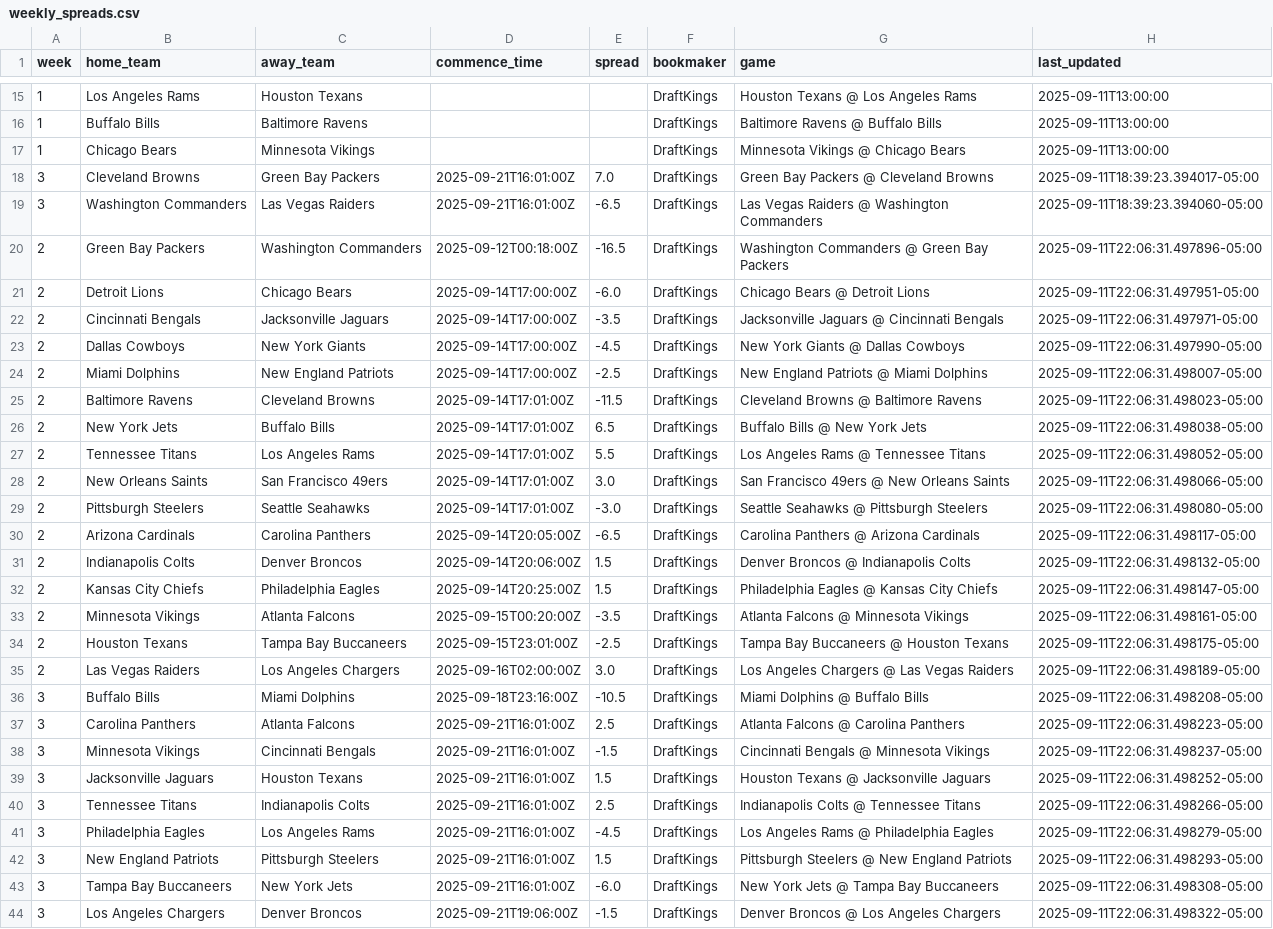
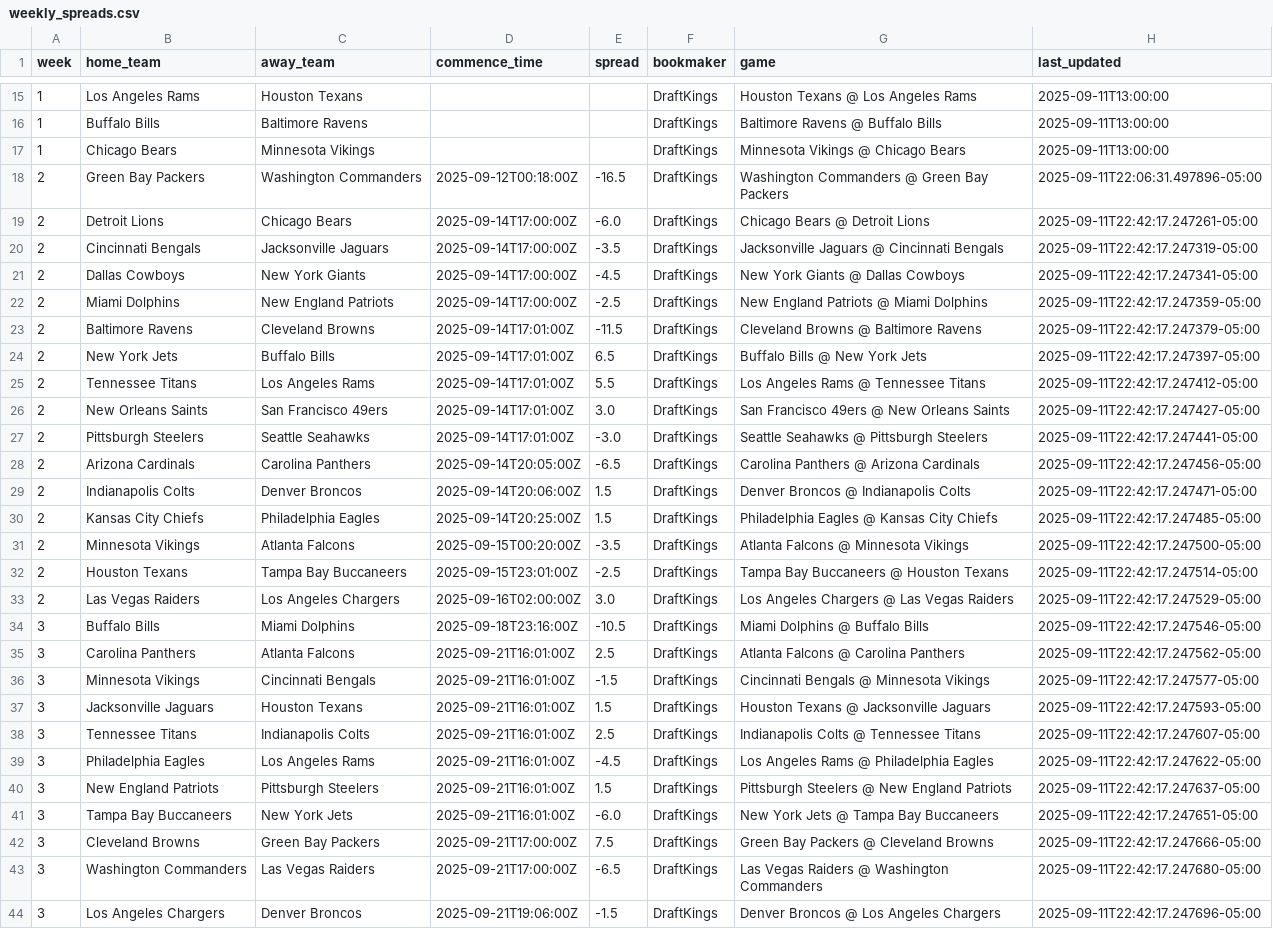
Before and after one commit to jackewings/NFL-Pickem-App, a CSV file: data/weekly_spreads.csv, drawn as a sheet; only a part is shown, gaps mark what is left out; removed rows and columns are numbered as before the commit, all else as after; the diff covers the shown part only; the diff names each change by its address in the sheet, - before the commit and + after, or states it on an @@ line.

```diff
--- a/data/weekly_spreads.csv
+++ b/data/weekly_spreads.csv
-row 18: 3 | Cleveland Browns | Green Bay Packers | 2025-09-21T16:01:00Z | 7.0 | DraftKings | Green Bay Packers @ Cleveland Browns | 2025-09-11T18:39:23.394017-05:00
-row 19: 3 | Washington Commanders | Las Vegas Raiders | 2025-09-21T16:01:00Z | -6.5 | DraftKings | Las Vegas Raiders @ Washington Commanders | 2025-09-11T18:39:23.394060-05:00
-H19 (last_updated): 2025-09-11T22:06:31.497951-05:00
+H19 (last_updated): 2025-09-11T22:42:17.247261-05:00
-H20 (last_updated): 2025-09-11T22:06:31.497971-05:00
+H20 (last_updated): 2025-09-11T22:42:17.247319-05:00
-H21 (last_updated): 2025-09-11T22:06:31.497990-05:00
+H21 (last_updated): 2025-09-11T22:42:17.247341-05:00
-H22 (last_updated): 2025-09-11T22:06:31.498007-05:00
+H22 (last_updated): 2025-09-11T22:42:17.247359-05:00
-H23 (last_updated): 2025-09-11T22:06:31.498023-05:00
+H23 (last_updated): 2025-09-11T22:42:17.247379-05:00
-H24 (last_updated): 2025-09-11T22:06:31.498038-05:00
+H24 (last_updated): 2025-09-11T22:42:17.247397-05:00
-H25 (last_updated): 2025-09-11T22:06:31.498052-05:00
+H25 (last_updated): 2025-09-11T22:42:17.247412-05:00
-H26 (last_updated): 2025-09-11T22:06:31.498066-05:00
+H26 (last_updated): 2025-09-11T22:42:17.247427-05:00
-H27 (last_updated): 2025-09-11T22:06:31.498080-05:00
+H27 (last_updated): 2025-09-11T22:42:17.247441-05:00
-H28 (last_updated): 2025-09-11T22:06:31.498117-05:00
+H28 (last_updated): 2025-09-11T22:42:17.247456-05:00
-H29 (last_updated): 2025-09-11T22:06:31.498132-05:00
+H29 (last_updated): 2025-09-11T22:42:17.247471-05:00
-H30 (last_updated): 2025-09-11T22:06:31.498147-05:00
+H30 (last_updated): 2025-09-11T22:42:17.247485-05:00
-H31 (last_updated): 2025-09-11T22:06:31.498161-05:00
+H31 (last_updated): 2025-09-11T22:42:17.247500-05:00
-H32 (last_updated): 2025-09-11T22:06:31.498175-05:00
+H32 (last_updated): 2025-09-11T22:42:17.247514-05:00
-H33 (last_updated): 2025-09-11T22:06:31.498189-05:00
+H33 (last_updated): 2025-09-11T22:42:17.247529-05:00
-H34 (last_updated): 2025-09-11T22:06:31.498208-05:00
+H34 (last_updated): 2025-09-11T22:42:17.247546-05:00
-H35 (last_updated): 2025-09-11T22:06:31.498223-05:00
+H35 (last_updated): 2025-09-11T22:42:17.247562-05:00
-H36 (last_updated): 2025-09-11T22:06:31.498237-05:00
+H36 (last_updated): 2025-09-11T22:42:17.247577-05:00
-H37 (last_updated): 2025-09-11T22:06:31.498252-05:00
+H37 (last_updated): 2025-09-11T22:42:17.247593-05:00
-H38 (last_updated): 2025-09-11T22:06:31.498266-05:00
+H38 (last_updated): 2025-09-11T22:42:17.247607-05:00
-H39 (last_updated): 2025-09-11T22:06:31.498279-05:00
+H39 (last_updated): 2025-09-11T22:42:17.247622-05:00
-H40 (last_updated): 2025-09-11T22:06:31.498293-05:00
+H40 (last_updated): 2025-09-11T22:42:17.247637-05:00
-H41 (last_updated): 2025-09-11T22:06:31.498308-05:00
+H41 (last_updated): 2025-09-11T22:42:17.247651-05:00
+row 42: 3 | Cleveland Browns | Green Bay Packers | 2025-09-21T17:00:00Z | 7.5 | DraftKings | Green Bay Packers @ Cleveland Browns | 2025-09-11T22:42:17.247666-05:00
+row 43: 3 | Washington Commanders | Las Vegas Raiders | 2025-09-21T17:00:00Z | -6.5 | DraftKings | Las Vegas Raiders @ Washington Commanders | 2025-09-11T22:42:17.247680-05:00
-H44 (last_updated): 2025-09-11T22:06:31.498322-05:00
+H44 (last_updated): 2025-09-11T22:42:17.247696-05:00
```
Also changed, not shown: 5 edited cells elsewhere in this file.
